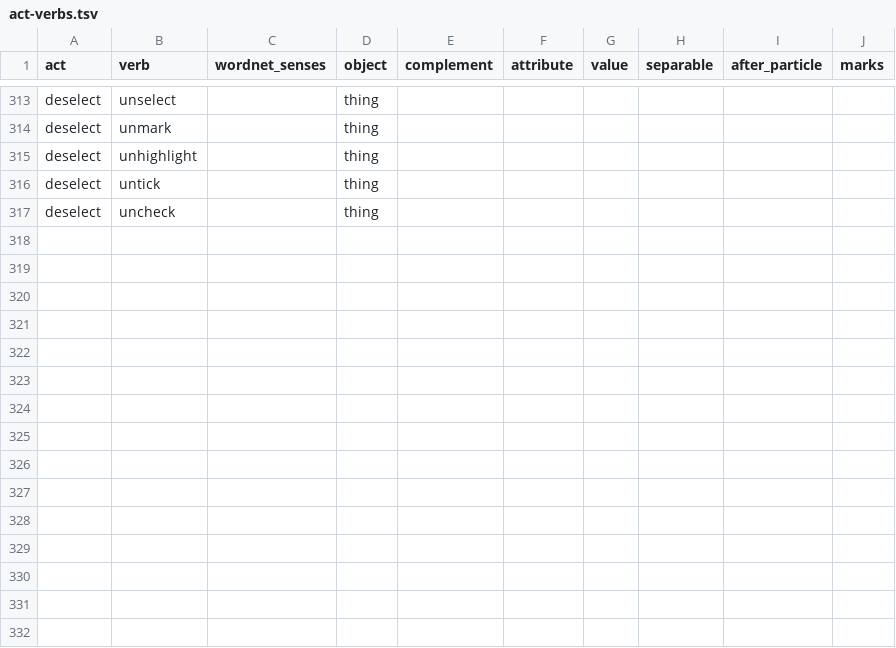
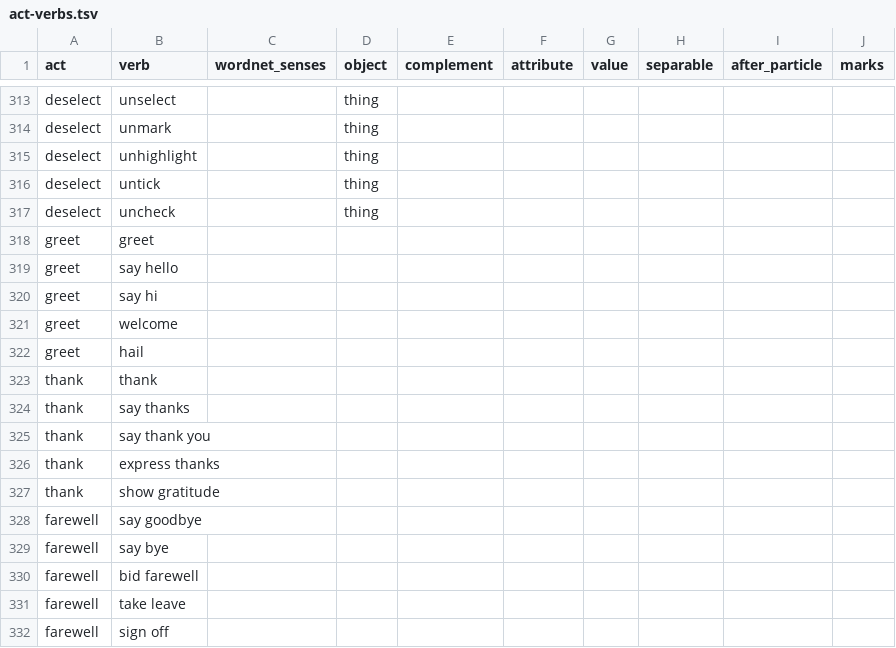
Before and after one commit to ml-circuits-research/sop-knowledge-worlds, a TSV file: sources/hand-core/act-verbs.tsv, drawn as a sheet; only a part is shown, gaps mark what is left out.

```diff
--- a/sources/hand-core/act-verbs.tsv
+++ b/sources/hand-core/act-verbs.tsv
@@ -317 +317,16 @@ deselect	untick		thing
 deselect	uncheck		thing						
+greet	greet								
+greet	say hello								
+greet	say hi								
+greet	welcome								
+greet	hail								
+thank	thank								
+thank	say thanks								
+thank	say thank you								
+thank	express thanks								
+thank	show gratitude								
+farewell	say goodbye								
+farewell	say bye								
+farewell	bid farewell								
+farewell	take leave								
+farewell	sign off								
```
Also changed, not shown: 22 other files.
